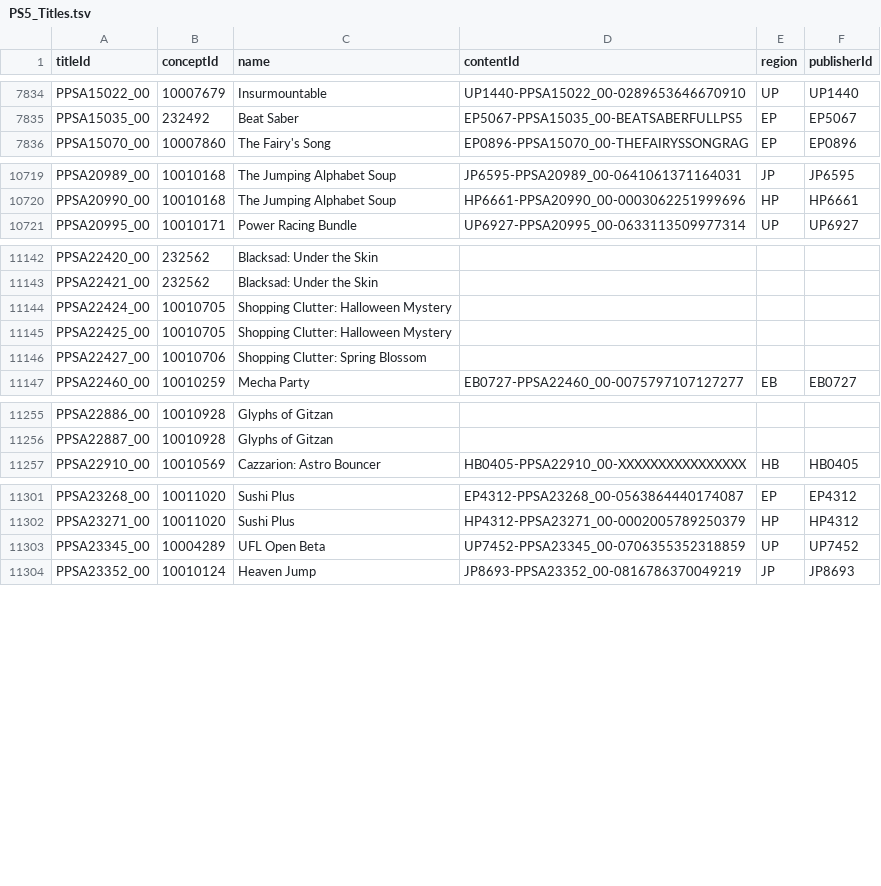
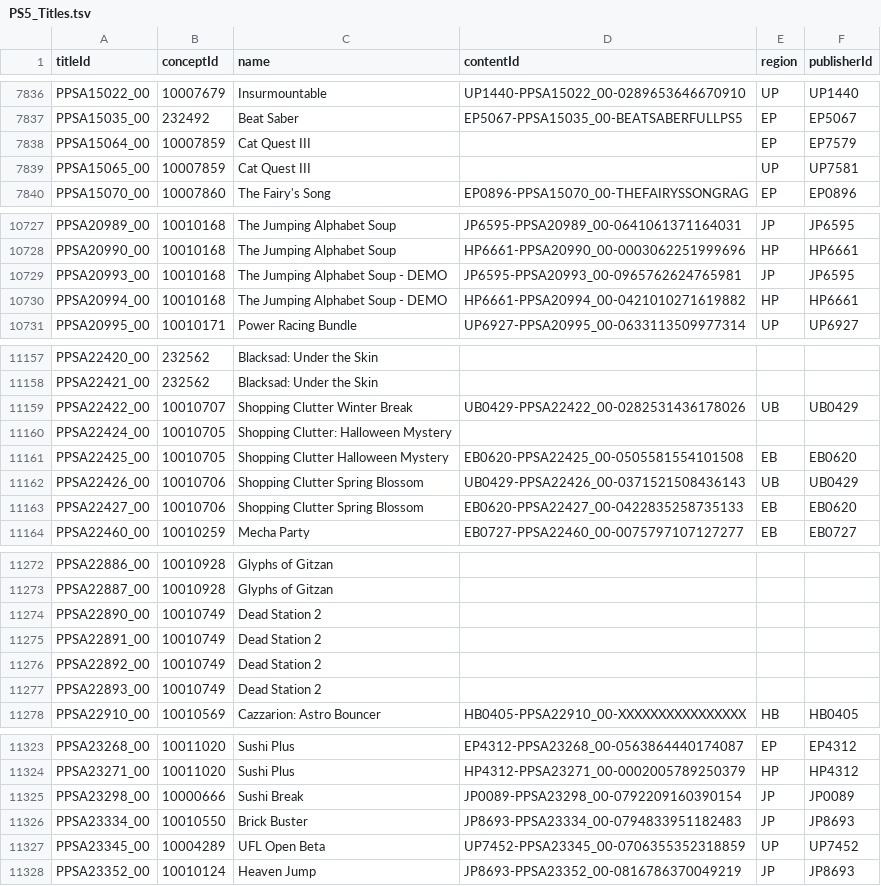
Before and after one commit to andshrew/PlayStation-Titles, a TSV file: PS5_Titles.tsv, drawn as a sheet; only a part is shown, gaps mark what is left out; the diff covers the shown part only.

Commit message:
Refreshed title data

```diff
--- a/PS5_Titles.tsv
+++ b/PS5_Titles.tsv
@@ -7835,2 +7837,4 @@ PPSA15022_00	10007679	Insurmountable	UP1440-PPSA15022_00-0289653646670910	UP	UP1
 PPSA15035_00	232492	Beat Saber	EP5067-PPSA15035_00-BEATSABERFULLPS5	EP	EP5067
+PPSA15064_00	10007859	Cat Quest III		EP	EP7579
+PPSA15065_00	10007859	Cat Quest III		UP	UP7581
 PPSA15070_00	10007860	The Fairy's Song	EP0896-PPSA15070_00-THEFAIRYSSONGRAG	EP	EP0896
@@ -10720,2 +10728,4 @@ PPSA20989_00	10010168	The Jumping Alphabet Soup	JP6595-PPSA20989_00-064106137116
 PPSA20990_00	10010168	The Jumping Alphabet Soup	HP6661-PPSA20990_00-0003062251999696	HP	HP6661
+PPSA20993_00	10010168	The Jumping Alphabet Soup - DEMO	JP6595-PPSA20993_00-0965762624765981	JP	JP6595
+PPSA20994_00	10010168	The Jumping Alphabet Soup - DEMO	HP6661-PPSA20994_00-0421010271619882	HP	HP6661
 PPSA20995_00	10010171	Power Racing Bundle	UP6927-PPSA20995_00-0633113509977314	UP	UP6927
@@ -11143,5 +11158,7 @@ PPSA22420_00	232562	Blacksad: Under the Skin
 PPSA22421_00	232562	Blacksad: Under the Skin			
+PPSA22422_00	10010707	Shopping Clutter Winter Break	UB0429-PPSA22422_00-0282531436178026	UB	UB0429
 PPSA22424_00	10010705	Shopping Clutter: Halloween Mystery			
-PPSA22425_00	10010705	Shopping Clutter: Halloween Mystery			
-PPSA22427_00	10010706	Shopping Clutter: Spring Blossom			
+PPSA22425_00	10010705	Shopping Clutter Halloween Mystery	EB0620-PPSA22425_00-0505581554101508	EB	EB0620
+PPSA22426_00	10010706	Shopping Clutter Spring Blossom	UB0429-PPSA22426_00-0371521508436143	UB	UB0429
+PPSA22427_00	10010706	Shopping Clutter Spring Blossom	EB0620-PPSA22427_00-0422835258735133	EB	EB0620
 PPSA22460_00	10010259	Mecha Party	EB0727-PPSA22460_00-0075797107127277	EB	EB0727
@@ -11256,2 +11273,6 @@ PPSA22886_00	10010928	Glyphs of Gitzan
 PPSA22887_00	10010928	Glyphs of Gitzan			
+PPSA22890_00	10010749	Dead Station 2			
+PPSA22891_00	10010749	Dead Station 2			
+PPSA22892_00	10010749	Dead Station 2			
+PPSA22893_00	10010749	Dead Station 2			
 PPSA22910_00	10010569	Cazzarion: Astro Bouncer	HB0405-PPSA22910_00-XXXXXXXXXXXXXXXX	HB	HB0405
@@ -11302,2 +11324,4 @@ PPSA23268_00	10011020	Sushi Plus	EP4312-PPSA23268_00-0563864440174087	EP	EP4312
 PPSA23271_00	10011020	Sushi Plus	HP4312-PPSA23271_00-0002005789250379	HP	HP4312
+PPSA23298_00	10000666	Sushi Break	JP0089-PPSA23298_00-0792209160390154	JP	JP0089
+PPSA23334_00	10010550	Brick Buster	JP8693-PPSA23334_00-0794833951182483	JP	JP8693
 PPSA23345_00	10004289	UFL Open Beta	UP7452-PPSA23345_00-0706355352318859	UP	UP7452
```
Also changed, not shown: 17 added rows and 17 edited cells elsewhere in this file, PS5_Titles_by_Concept.tsv, PS5_Titles_by_Name.tsv, 32 other files.
